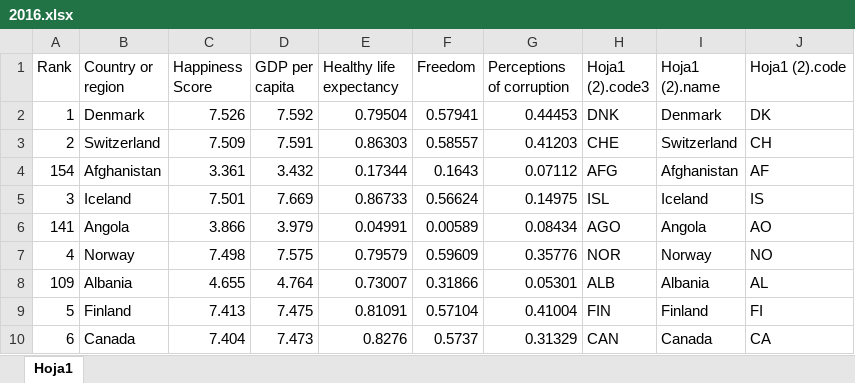
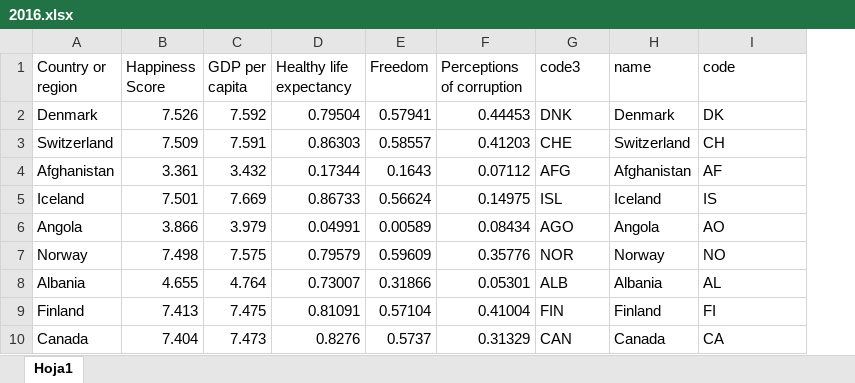
Before and after one commit to juanma2424/Happy-Web, an Excel workbook: Data/EXCData/2016.xlsx, sheet Hoja1, drawn as a sheet; only a part is shown; values as stored, in another font and other column widths than the file's, no borders; removed rows and columns are numbered as before the commit, all else as after; the diff names each change by its address in the sheet, - before the commit and + after, or states it on an @@ line.

```diff
--- a/Data/EXCData/2016.xlsx (sheet Hoja1)
+++ b/Data/EXCData/2016.xlsx (sheet Hoja1)
-column A (Rank), rows 2-10: 1 | 2 | 154 | 3 | 141 | 4 | 109 | 5 | 6
-G1: Hoja1 (2).code3
+G1: code3
-H1: Hoja1 (2).name
+H1: name
-I1: Hoja1 (2).code
+I1: code
```
Also changed, not shown: Data/EXCData/2015.xlsx, Data/EXCData/2017.xlsx, 12 other files.
